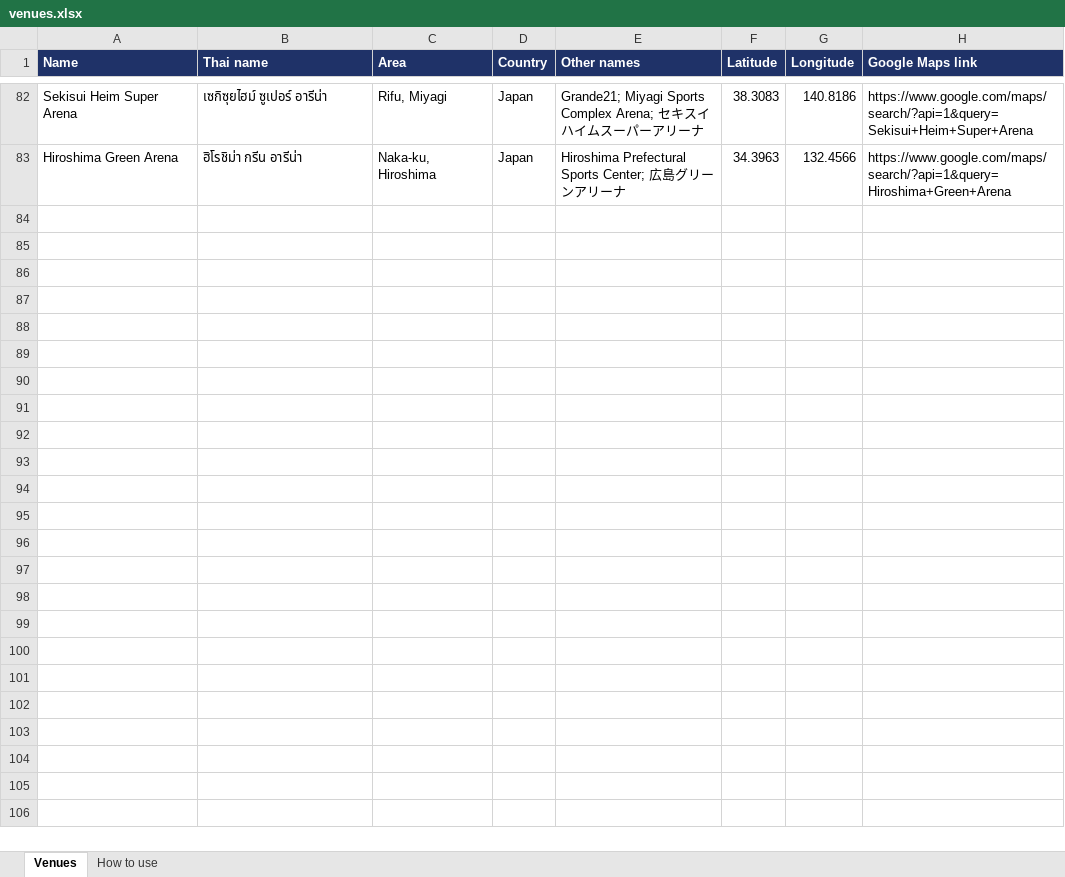
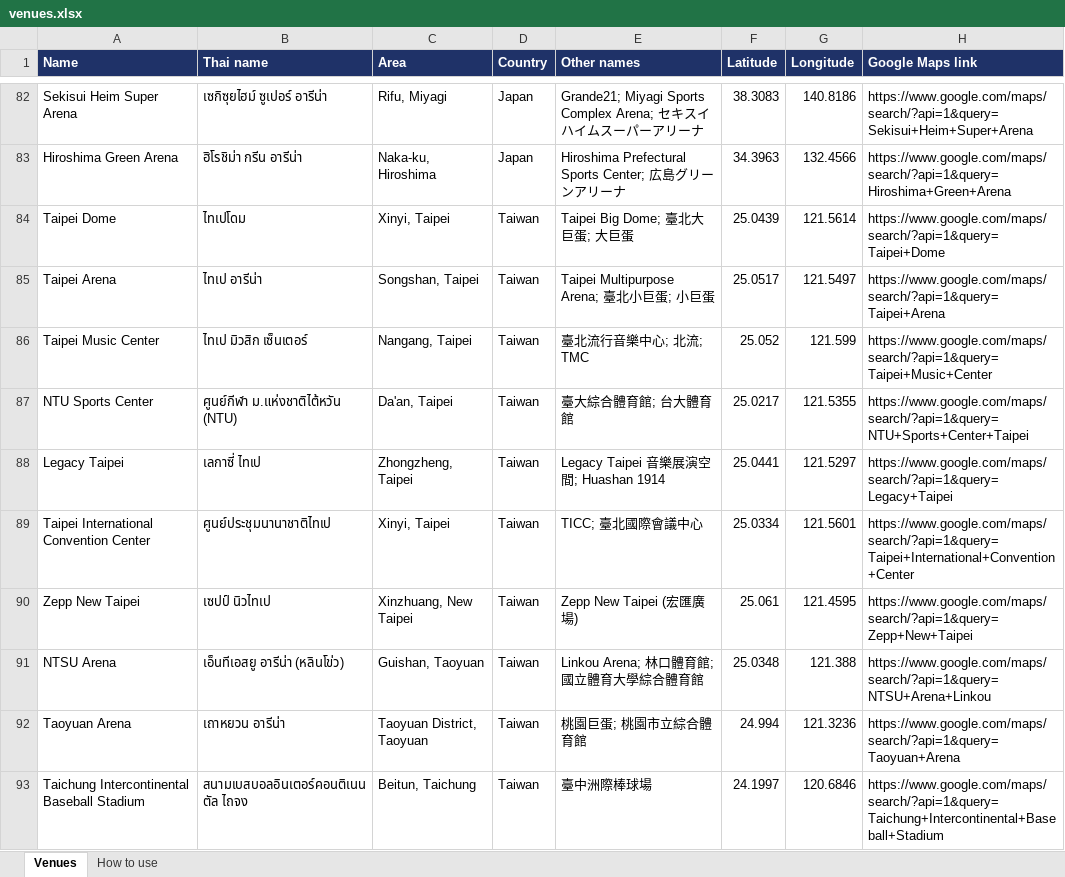
Before and after one commit to rattarxxv/ConcertEventLog, an Excel workbook: venues.xlsx, sheet Venues, drawn as a sheet; only a part is shown, gaps mark what is left out; values as stored, in another font and other column widths than the file's, no borders; the diff covers the shown part only; the diff names each change by its address in the sheet, - before the commit and + after, or states it on an @@ line.

Commit message:
Add files via upload

```diff
--- a/venues.xlsx (sheet Venues)
+++ b/venues.xlsx (sheet Venues)
+row 84: Taipei Dome | ไทเปโดม | Xinyi, Taipei | Taiwan | Taipei Big Dome; 臺北大巨蛋; 大巨蛋 | 25.0439 | 121.5614 | https://www.google.com/maps/search/?api=1&query=Taipei+Dome
+row 85: Taipei Arena | ไทเป อารีน่า | Songshan, Taipei | Taiwan | Taipei Multipurpose Arena; 臺北小巨蛋; 小巨蛋 | 25.0517 | 121.5497 | https://www.google.com/maps/search/?api=1&query=Taipei+Arena
+row 86: Taipei Music Center | ไทเป มิวสิก เซ็นเตอร์ | Nangang, Taipei | Taiwan | 臺北流行音樂中心; 北流; TMC | 25.052 | 121.599 | https://www.google.com/maps/search/?api=1&query=Taipei+Music+Center
+row 87: NTU Sports Center | ศูนย์กีฬา ม.แห่งชาติไต้หวัน (NTU) | Da'an, Taipei | Taiwan | 臺大綜合體育館; 台大體育館 | 25.0217 | 121.5355 | https://www.google.com/maps/search/?api=1&query=NTU+Sports+Center+Taipei
+row 88: Legacy Taipei | เลกาซี่ ไทเป | Zhongzheng, Taipei | Taiwan | Legacy Taipei 音樂展演空間; Huashan 1914 | 25.0441 | 121.5297 | https://www.google.com/maps/search/?api=1&query=Legacy+Taipei
+row 89: Taipei International Convention Center | ศูนย์ประชุมนานาชาติไทเป | Xinyi, Taipei | Taiwan | TICC; 臺北國際會議中心 | 25.0334 | 121.5601 | https://www.google.com/maps/search/?api=1&query=Taipei+International+Convention+Center
+row 90: Zepp New Taipei | เซปป์ นิวไทเป | Xinzhuang, New Taipei | Taiwan | Zepp New Taipei (宏匯廣場) | 25.061 | 121.4595 | https://www.google.com/maps/search/?api=1&query=Zepp+New+Taipei
+row 91: NTSU Arena | เอ็นทีเอสยู อารีน่า (หลินโข่ว) | Guishan, Taoyuan | Taiwan | Linkou Arena; 林口體育館; 國立體育大學綜合體育館 | 25.0348 | 121.388 | https://www.google.com/maps/search/?api=1&query=NTSU+Arena+Linkou
+row 92: Taoyuan Arena | เถาหยวน อารีน่า | Taoyuan District, Taoyuan | Taiwan | 桃園巨蛋; 桃園市立綜合體育館 | 24.994 | 121.3236 | https://www.google.com/maps/search/?api=1&query=Taoyuan+Arena
+row 93: Taichung Intercontinental Baseball Stadium | สนามเบสบอลอินเตอร์คอนติเนนตัล ไถจง | Beitun, Taichung | Taiwan | 臺中洲際棒球場 | 24.1997 | 120.6846 | https://www.google.com/maps/search/?api=1&query=Taichung+Intercontinental+Baseball+Stadium
```
Also changed, not shown: 22 added rows elsewhere in this sheet.
